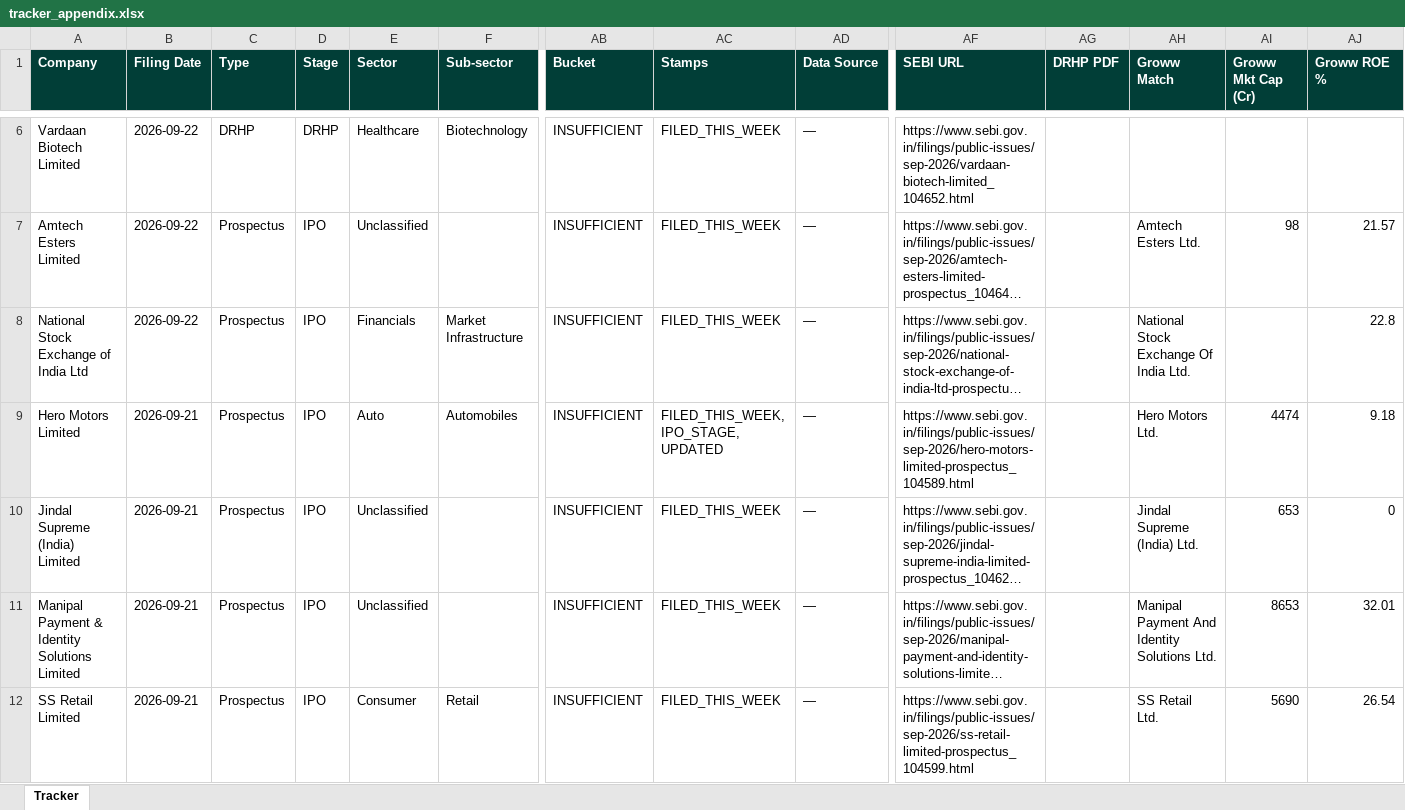
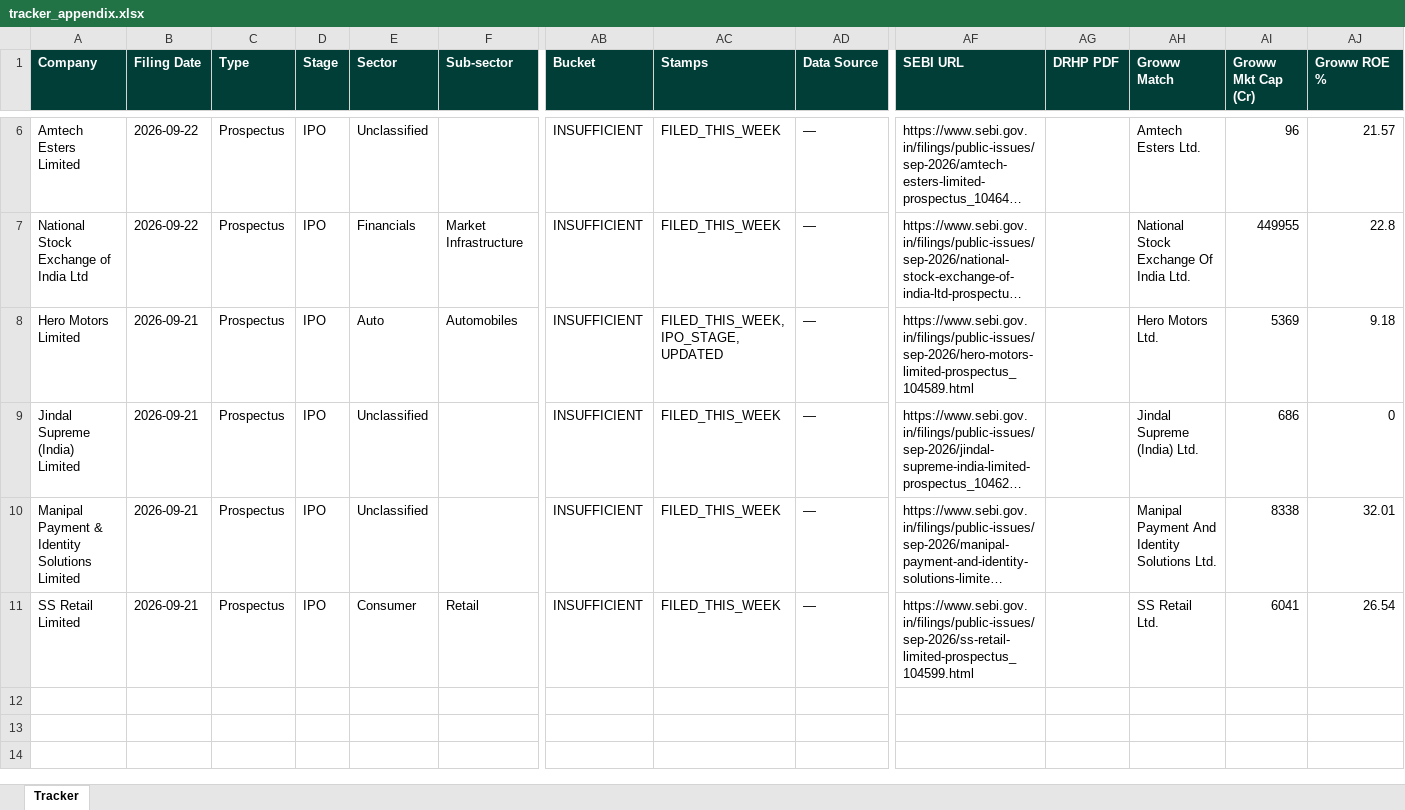
Before and after one commit to techmuns/DRHP, an Excel workbook: data/tracker_appendix.xlsx, sheet Tracker, drawn as a sheet; only a part is shown, gaps mark what is left out; long unchanged cells end in …; values as stored, in another font and other column widths than the file's, no borders; removed rows and columns are numbered as before the commit, all else as after; rows hold the shown columns only; the diff covers the shown part only; the diff names each change by its address in the sheet, - before the commit and + after, or states it on an @@ line.

```diff
--- a/data/tracker_appendix.xlsx (sheet Tracker)
+++ b/data/tracker_appendix.xlsx (sheet Tracker)
-row 6: Vardaan Biotech Limited | 2026-09-22 | DRHP | DRHP | Healthcare | Biotechnology | INSUFFICIENT | FILED_THIS_WEEK | — | https://www.sebi.gov.in/filings/public-issues/sep-2026/vardaan-biotech-limited_104652.html
-AI6 (Groww Mkt Cap (Cr)): 98
+AI6 (Groww Mkt Cap (Cr)): 96
-AI7 (Groww Mkt Cap (Cr)): (empty)
+AI7 (Groww Mkt Cap (Cr)): 449955
-AI8 (Groww Mkt Cap (Cr)): 4474
+AI8 (Groww Mkt Cap (Cr)): 5369
-AI9 (Groww Mkt Cap (Cr)): 653
+AI9 (Groww Mkt Cap (Cr)): 686
-AI10 (Groww Mkt Cap (Cr)): 8653
+AI10 (Groww Mkt Cap (Cr)): 8338
-AI11 (Groww Mkt Cap (Cr)): 5690
+AI11 (Groww Mkt Cap (Cr)): 6041
```
Also changed, not shown: 2 added rows, 2 removed rows and 2 edited cells elsewhere in this sheet, 2 other files.
